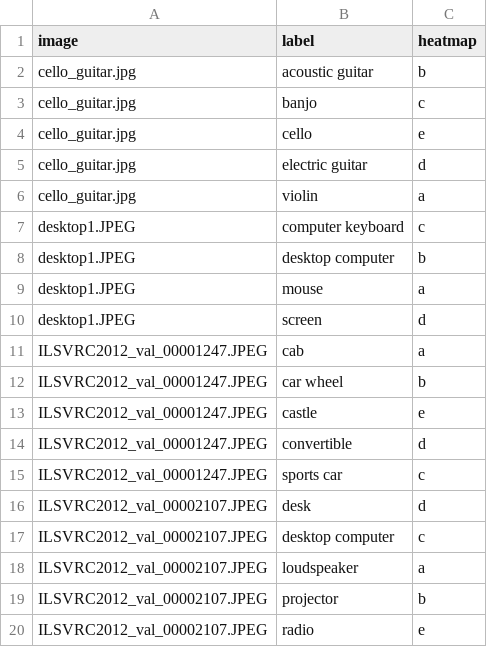
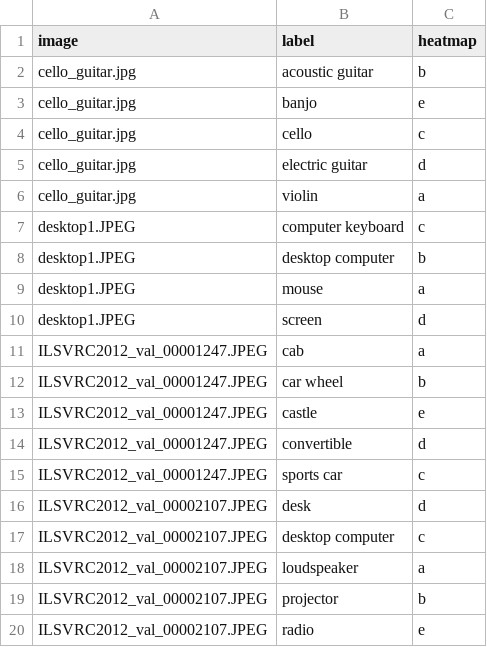
Before and after one commit to vaynexie/images, a CSV file: SWOX/swox_dict.csv, drawn as a sheet.

```diff
--- a/SWOX/swox_dict.csv
+++ b/SWOX/swox_dict.csv
@@ -2,4 +2,4 @@ image,label,heatmap
 cello_guitar.jpg,acoustic guitar,b
-cello_guitar.jpg,banjo,c
-cello_guitar.jpg,cello,e
+cello_guitar.jpg,banjo,e
+cello_guitar.jpg,cello,c
 cello_guitar.jpg,electric guitar,d
```
Also changed, not shown: 5 other files.
